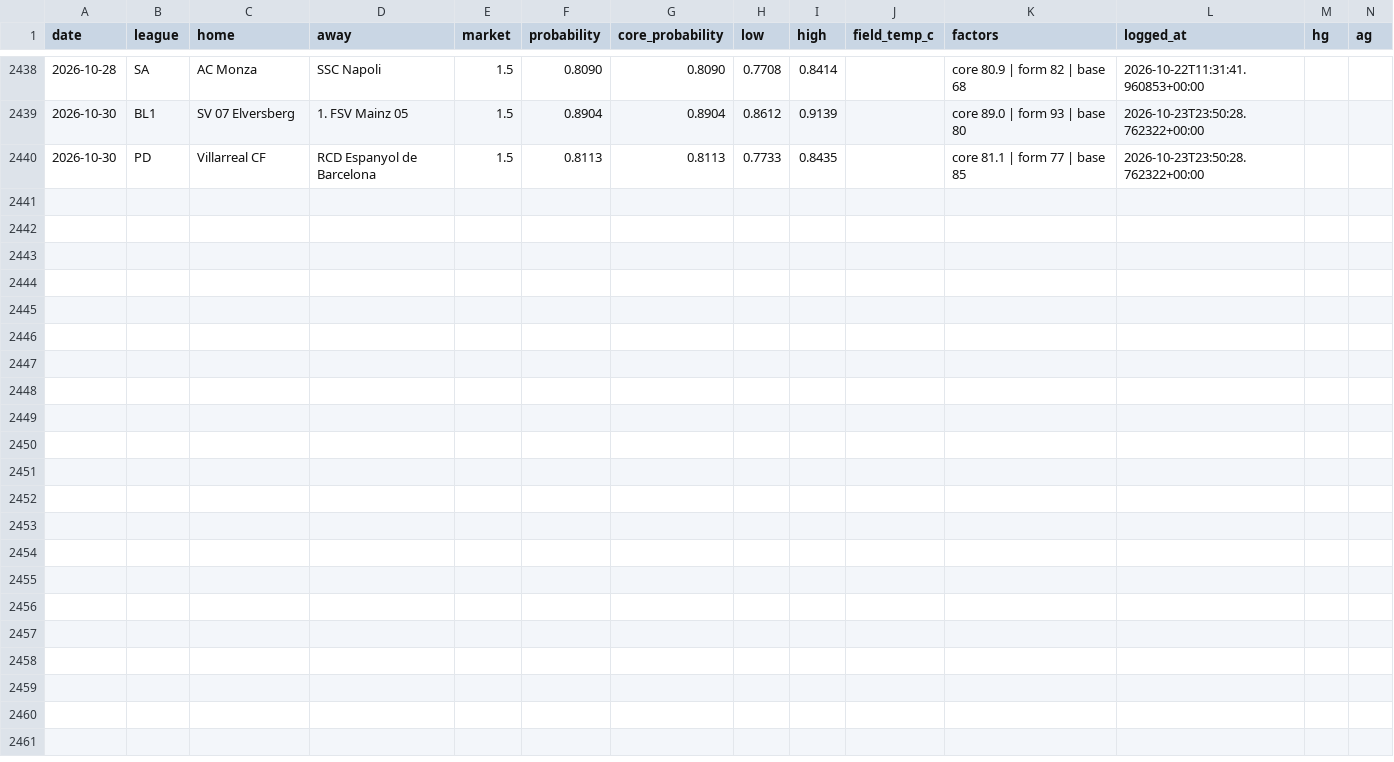
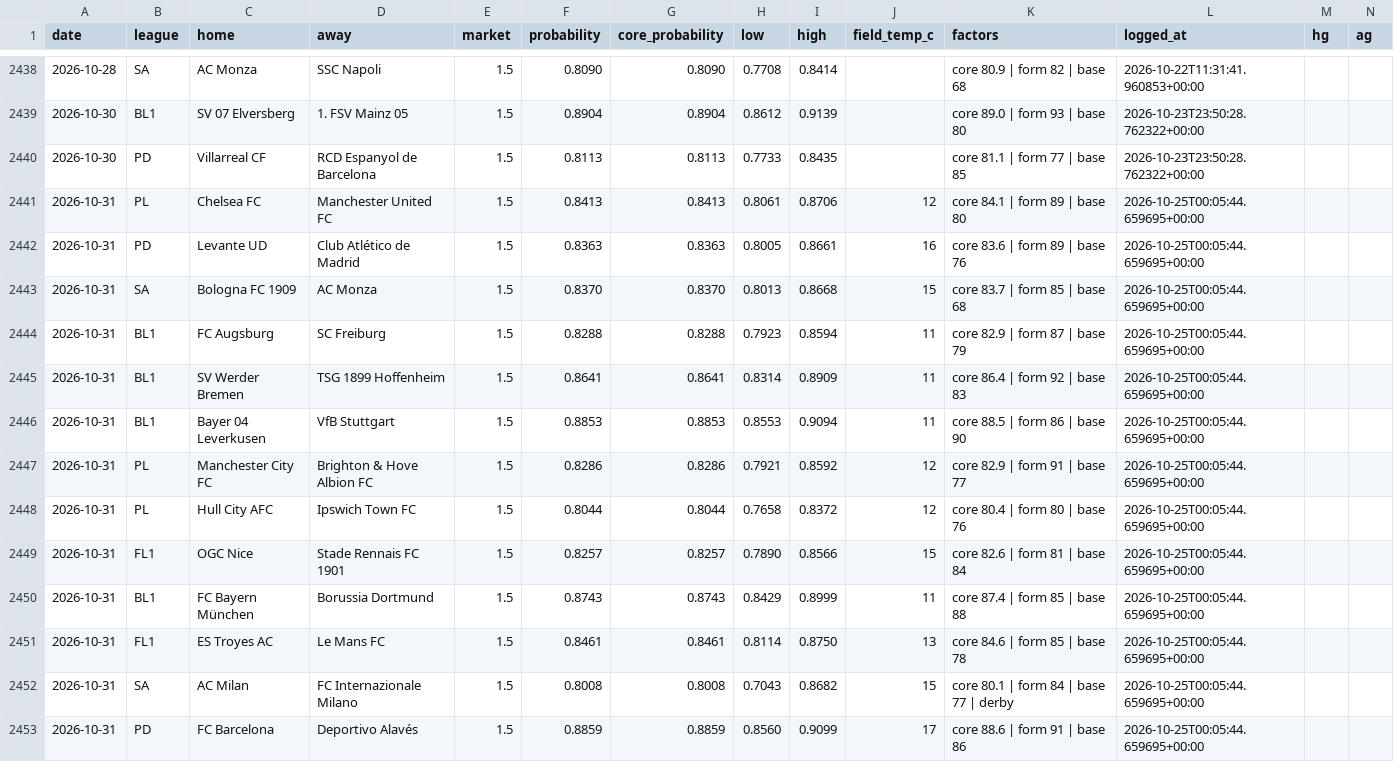
Before and after one commit to AgainBuilds/BARBADOX-MODEL, a CSV file: picks.csv, drawn as a sheet; only a part is shown, gaps mark what is left out; rows hold the shown columns only; the diff names each change by its address in the sheet, - before the commit and + after, or states it on an @@ line.

Commit message:
Barbadox: log 13 qualifying pick(s) [skip render]

```diff
--- a/picks.csv
+++ b/picks.csv
+row 2441: 2026-10-31 | PL | Chelsea FC | Manchester United FC | 1.5 | 0.8413 | 0.8413 | 0.8061 | 0.8706 | 12 | core 84.1 | form 89 | base 80 | 2026-10-25T00:05:44.659695+00:00
+row 2442: 2026-10-31 | PD | Levante UD | Club Atlético de Madrid | 1.5 | 0.8363 | 0.8363 | 0.8005 | 0.8661 | 16 | core 83.6 | form 89 | base 76 | 2026-10-25T00:05:44.659695+00:00
+row 2443: 2026-10-31 | SA | Bologna FC 1909 | AC Monza | 1.5 | 0.8370 | 0.8370 | 0.8013 | 0.8668 | 15 | core 83.7 | form 85 | base 68 | 2026-10-25T00:05:44.659695+00:00
+row 2444: 2026-10-31 | BL1 | FC Augsburg | SC Freiburg | 1.5 | 0.8288 | 0.8288 | 0.7923 | 0.8594 | 11 | core 82.9 | form 87 | base 79 | 2026-10-25T00:05:44.659695+00:00
+row 2445: 2026-10-31 | BL1 | SV Werder Bremen | TSG 1899 Hoffenheim | 1.5 | 0.8641 | 0.8641 | 0.8314 | 0.8909 | 11 | core 86.4 | form 92 | base 83 | 2026-10-25T00:05:44.659695+00:00
+row 2446: 2026-10-31 | BL1 | Bayer 04 Leverkusen | VfB Stuttgart | 1.5 | 0.8853 | 0.8853 | 0.8553 | 0.9094 | 11 | core 88.5 | form 86 | base 90 | 2026-10-25T00:05:44.659695+00:00
+row 2447: 2026-10-31 | PL | Manchester City FC | Brighton & Hove Albion FC | 1.5 | 0.8286 | 0.8286 | 0.7921 | 0.8592 | 12 | core 82.9 | form 91 | base 77 | 2026-10-25T00:05:44.659695+00:00
+row 2448: 2026-10-31 | PL | Hull City AFC | Ipswich Town FC | 1.5 | 0.8044 | 0.8044 | 0.7658 | 0.8372 | 12 | core 80.4 | form 80 | base 76 | 2026-10-25T00:05:44.659695+00:00
+row 2449: 2026-10-31 | FL1 | OGC Nice | Stade Rennais FC 1901 | 1.5 | 0.8257 | 0.8257 | 0.7890 | 0.8566 | 15 | core 82.6 | form 81 | base 84 | 2026-10-25T00:05:44.659695+00:00
+row 2450: 2026-10-31 | BL1 | FC Bayern München | Borussia Dortmund | 1.5 | 0.8743 | 0.8743 | 0.8429 | 0.8999 | 11 | core 87.4 | form 85 | base 88 | 2026-10-25T00:05:44.659695+00:00
+row 2451: 2026-10-31 | FL1 | ES Troyes AC | Le Mans FC | 1.5 | 0.8461 | 0.8461 | 0.8114 | 0.8750 | 13 | core 84.6 | form 85 | base 78 | 2026-10-25T00:05:44.659695+00:00
+row 2452: 2026-10-31 | SA | AC Milan | FC Internazionale Milano | 1.5 | 0.8008 | 0.8008 | 0.7043 | 0.8682 | 15 | core 80.1 | form 84 | base 77 | derby | 2026-10-25T00:05:44.659695+00:00
+row 2453: 2026-10-31 | PD | FC Barcelona | Deportivo Alavés | 1.5 | 0.8859 | 0.8859 | 0.8560 | 0.9099 | 17 | core 88.6 | form 91 | base 86 | 2026-10-25T00:05:44.659695+00:00
```
